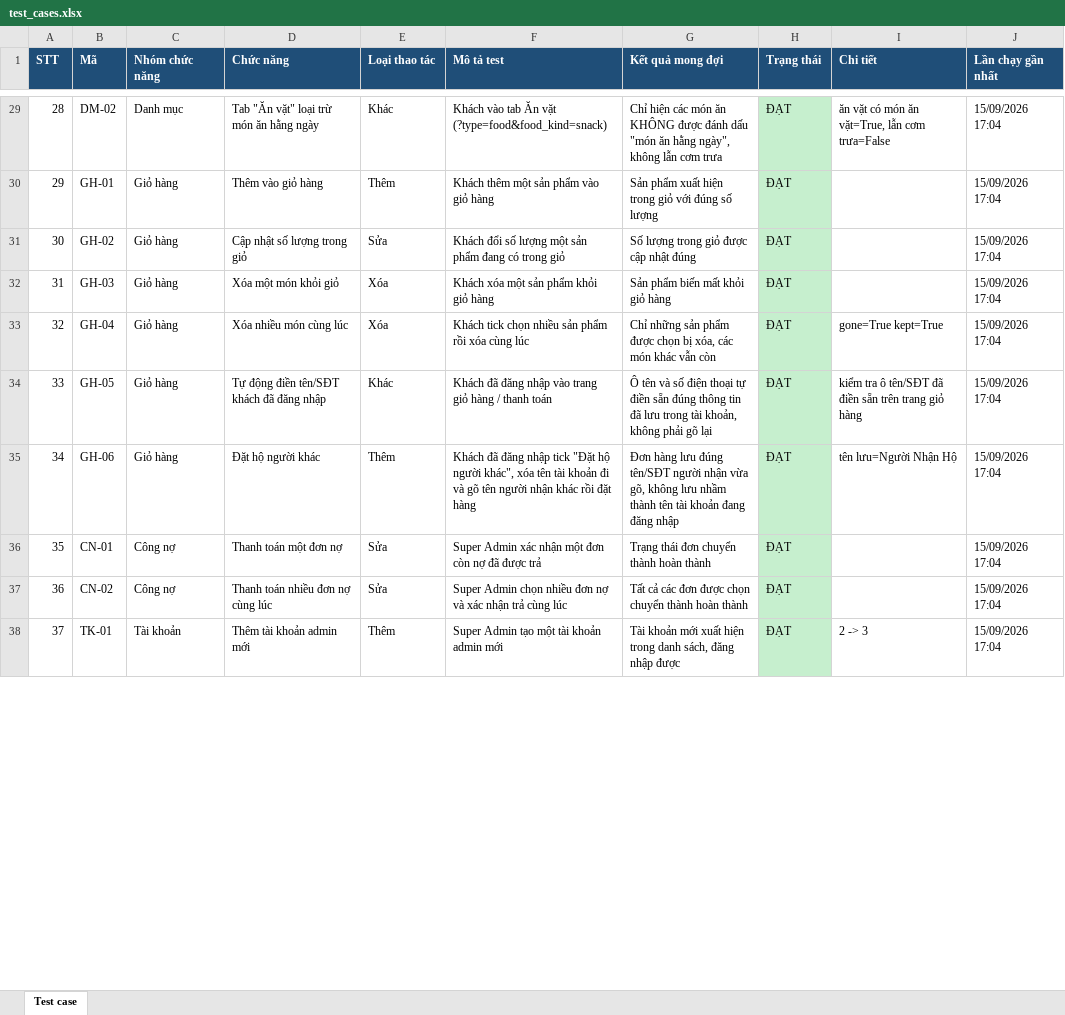
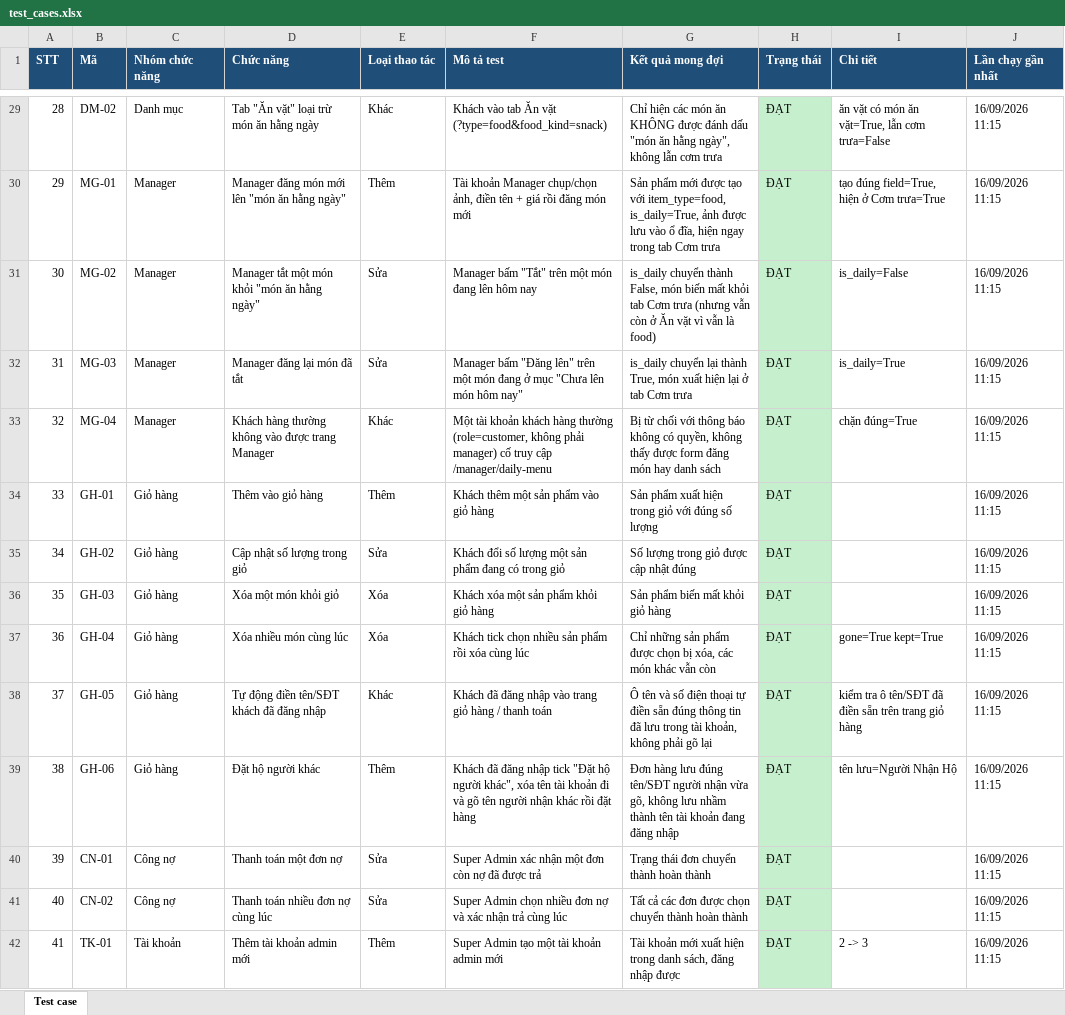
Before and after one commit to nghuuhieu1903/quan-co-bong, an Excel workbook: Test case/test_cases.xlsx, sheet Test case, drawn as a sheet; only a part is shown, gaps mark what is left out; values as stored, in another font and other column widths than the file's, no borders; addresses are those after the commit; the diff covers the shown part only; the diff names each change by its address in the sheet, - before the commit and + after, or states it on an @@ line.

```diff
--- a/Test case/test_cases.xlsx (sheet Test case)
+++ b/Test case/test_cases.xlsx (sheet Test case)
-J29 (Lần chạy gần nhất): 15/09/2026 17:04
+J29 (Lần chạy gần nhất): 16/09/2026 11:15
+row 30: 29 | MG-01 | Manager | Manager đăng món mới lên "món ăn hằng ngày" | Thêm | Tài khoản Manager chụp/chọn ảnh, điền tên + giá rồi đăng món mới | Sản phẩm mới được tạo với item_type=food, is_daily=True, ảnh được lưu vào ổ đĩa, hiện ngay trong tab Cơm trưa | ĐẠT | tạo đúng field=True, hiện ở Cơm trưa=True | 16/09/2026 11:15
+row 31: 30 | MG-02 | Manager | Manager tắt một món khỏi "món ăn hằng ngày" | Sửa | Manager bấm "Tắt" trên một món đang lên hôm nay | is_daily chuyển thành False, món biến mất khỏi tab Cơm trưa (nhưng vẫn còn ở Ăn vặt vì vẫn là food) | ĐẠT | is_daily=False | 16/09/2026 11:15
+row 32: 31 | MG-03 | Manager | Manager đăng lại món đã tắt | Sửa | Manager bấm "Đăng lên" trên một món đang ở mục "Chưa lên món hôm nay" | is_daily chuyển lại thành True, món xuất hiện lại ở tab Cơm trưa | ĐẠT | is_daily=True | 16/09/2026 11:15
+row 33: 32 | MG-04 | Manager | Khách hàng thường không vào được trang Manager | Khác | Một tài khoản khách hàng thường (role=customer, không phải manager) cố truy cập /manager/daily-menu | Bị từ chối với thông báo không có quyền, không thấy được form đăng món hay danh sách | ĐẠT | chặn đúng=True | 16/09/2026 11:15
@@ column A (STT) renumbered from row 34 down @@
-J34:J42 (Lần chạy gần nhất): 15/09/2026 17:04
+J34:J42 (Lần chạy gần nhất): 16/09/2026 11:15
```
Also changed, not shown: 50 edited cells elsewhere in this sheet, 6 other files.
